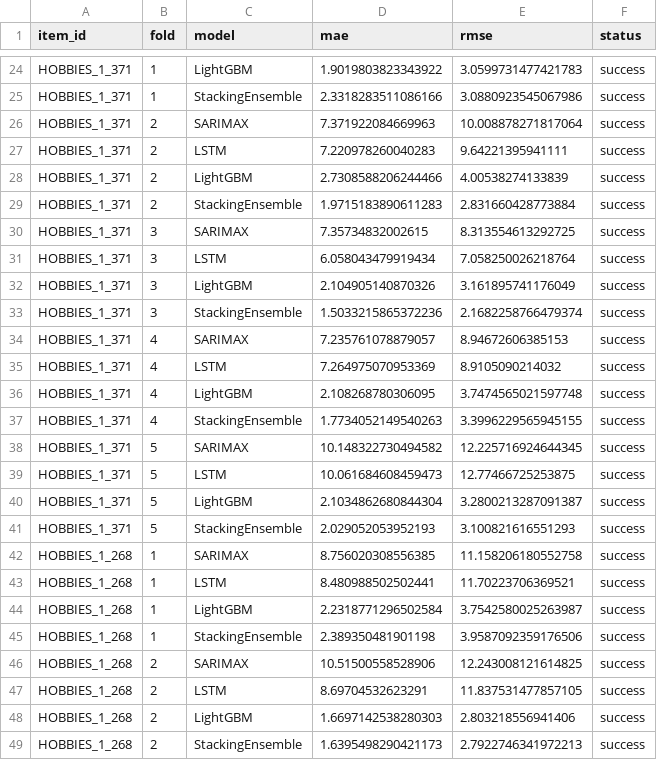
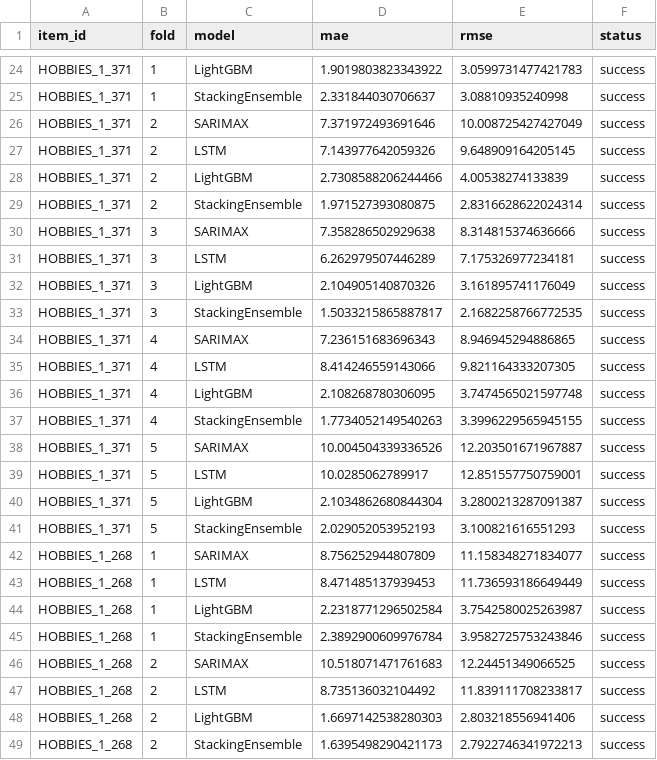
Before and after one commit to benzthanachit/data-driven-based-Inventory-femand-forecasting, a CSV file: experiments/results/results_multi_item.csv, drawn as a sheet; only a part is shown, gaps mark what is left out; the diff covers the shown part only; the diff names each change by its address in the sheet, - before the commit and + after, or states it on an @@ line.

```diff
--- a/experiments/results/results_multi_item.csv
+++ b/experiments/results/results_multi_item.csv
-D25 (mae): 2.3318283511086166
+D25 (mae): 2.331844030706637
-E25 (rmse): 3.0880923545067986
+E25 (rmse): 3.08810935240998
-D26 (mae): 7.371922084669963
+D26 (mae): 7.371972493691646
-E26 (rmse): 10.008878271817064
+E26 (rmse): 10.008725427427049
-D27 (mae): 7.220978260040283
+D27 (mae): 7.143977642059326
-E27 (rmse): 9.64221395941111
+E27 (rmse): 9.648909164205145
-D29 (mae): 1.9715183890611283
+D29 (mae): 1.971527393080875
-E29 (rmse): 2.831660428773884
+E29 (rmse): 2.8316628622024314
-D30 (mae): 7.35734832002615
+D30 (mae): 7.358286502929638
-E30 (rmse): 8.313554613292725
+E30 (rmse): 8.314815374636666
-D31 (mae): 6.058043479919434
+D31 (mae): 6.262979507446289
-E31 (rmse): 7.058250026218764
+E31 (rmse): 7.175326977234181
-D33 (mae): 1.5033215865372236
+D33 (mae): 1.5033215865887817
-E33 (rmse): 2.1682258766479374
+E33 (rmse): 2.1682258766772535
-D34 (mae): 7.235761078879057
+D34 (mae): 7.236151683696343
-E34 (rmse): 8.94672606385153
+E34 (rmse): 8.946945294886865
-D35 (mae): 7.264975070953369
+D35 (mae): 8.414246559143066
-E35 (rmse): 8.9105090214032
+E35 (rmse): 9.821164333207305
-D38 (mae): 10.148322730494582
+D38 (mae): 10.004504339336526
-E38 (rmse): 12.225716924644345
+E38 (rmse): 12.203501671967887
-D39 (mae): 10.061684608459473
+D39 (mae): 10.0285062789917
-E39 (rmse): 12.77466725253875
+E39 (rmse): 12.851557750759001
-D42 (mae): 8.756020308556385
+D42 (mae): 8.756252944807809
-E42 (rmse): 11.158206180552758
+E42 (rmse): 11.158348271834077
-D43 (mae): 8.480988502502441
+D43 (mae): 8.471485137939453
-E43 (rmse): 11.70223706369521
+E43 (rmse): 11.736593186649449
-D45 (mae): 2.389350481901198
+D45 (mae): 2.3892900609976784
-E45 (rmse): 3.9587092359176506
+E45 (rmse): 3.9582725753243846
-D46 (mae): 10.51500558528906
+D46 (mae): 10.518071471761683
-E46 (rmse): 12.243008121614825
+E46 (rmse): 12.24451349066525
-D47 (mae): 8.69704532623291
+D47 (mae): 8.735136032104492
-E47 (rmse): 11.837531477857105
+E47 (rmse): 11.839111708233817
```
Also changed, not shown: 98 edited cells elsewhere in this file, 5 other files.
